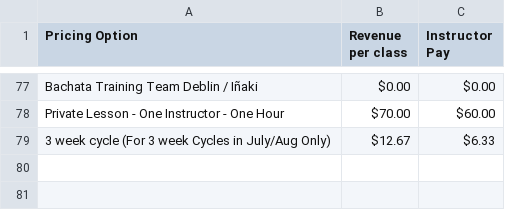
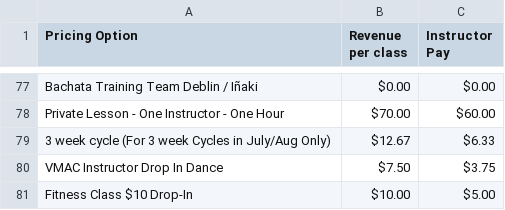
Before and after one commit to powellm4/mindbody-payroll, a CSV file: backend/lookupTables/pricing-options.csv, drawn as a sheet; only a part is shown, gaps mark what is left out; the diff names each change by its address in the sheet, - before the commit and + after, or states it on an @@ line.

Commit message:
update pricing options

```diff
--- a/backend/lookupTables/pricing-options.csv
+++ b/backend/lookupTables/pricing-options.csv
+row 80: VMAC Instructor Drop In Dance | $7.50 | $3.75
+row 81: Fitness Class $10 Drop-In | $10.00 | $5.00
```
Also changed, not shown: 1 other file.
